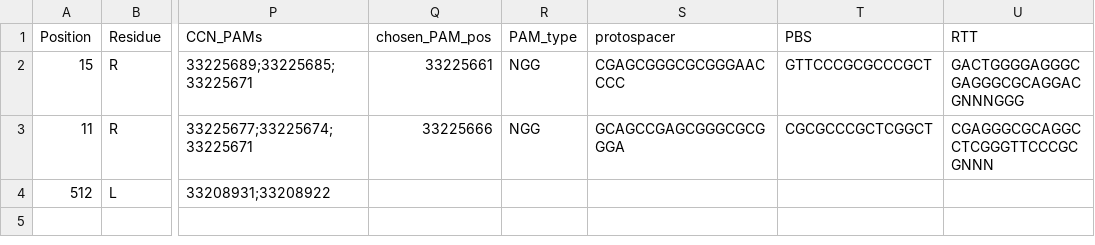
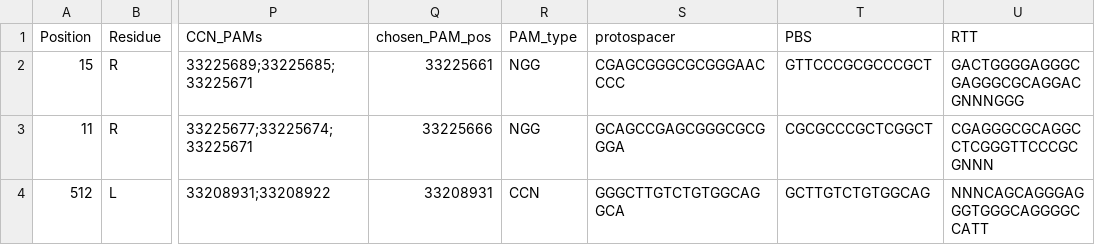
Before and after one commit to koppikarp/popcell-i, a CSV file: pegRNA_designs.csv, drawn as a sheet; only a part is shown, gaps mark what is left out; the diff names each change by its address in the sheet, - before the commit and + after, or states it on an @@ line.

```diff
--- a/pegRNA_designs.csv
+++ b/pegRNA_designs.csv
-Q4 (chosen_PAM_pos): (empty)
+Q4 (chosen_PAM_pos): 33208931
-R4 (PAM_type): (empty)
+R4 (PAM_type): CCN
-S4 (protospacer): (empty)
+S4 (protospacer): GGGCTTGTCTGTGGCAGGCA
-T4 (PBS): (empty)
+T4 (PBS): GCTTGTCTGTGGCAG
-U4 (RTT): (empty)
+U4 (RTT): NNNCAGCAGGGAGGGTGGGCAGGGGCCATT
```
Also changed, not shown: 3 other files.
